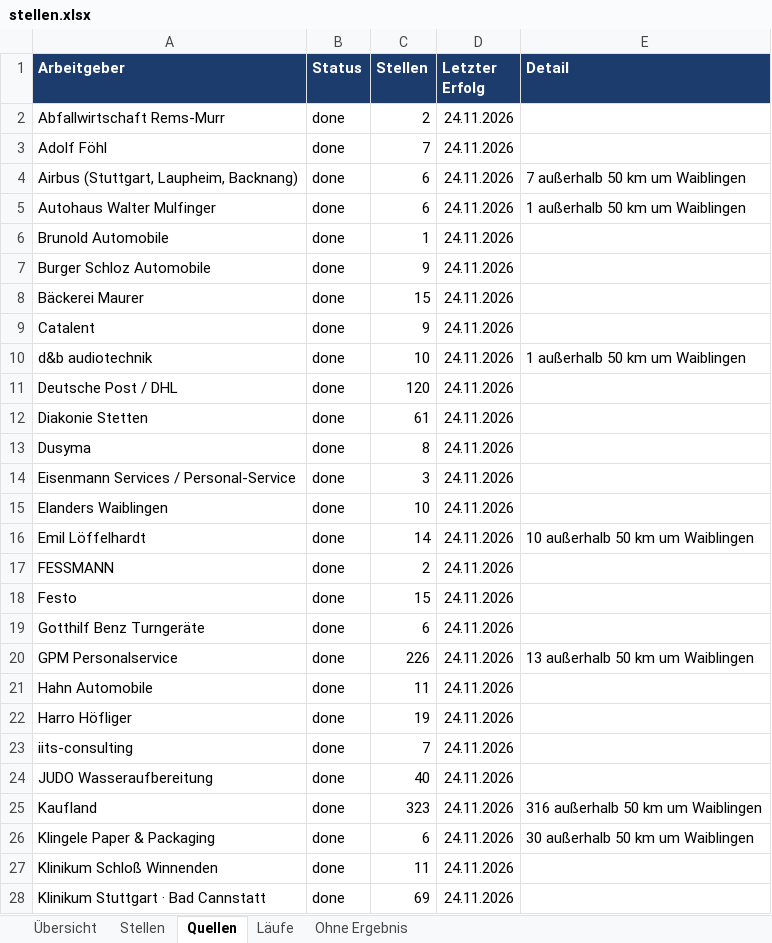
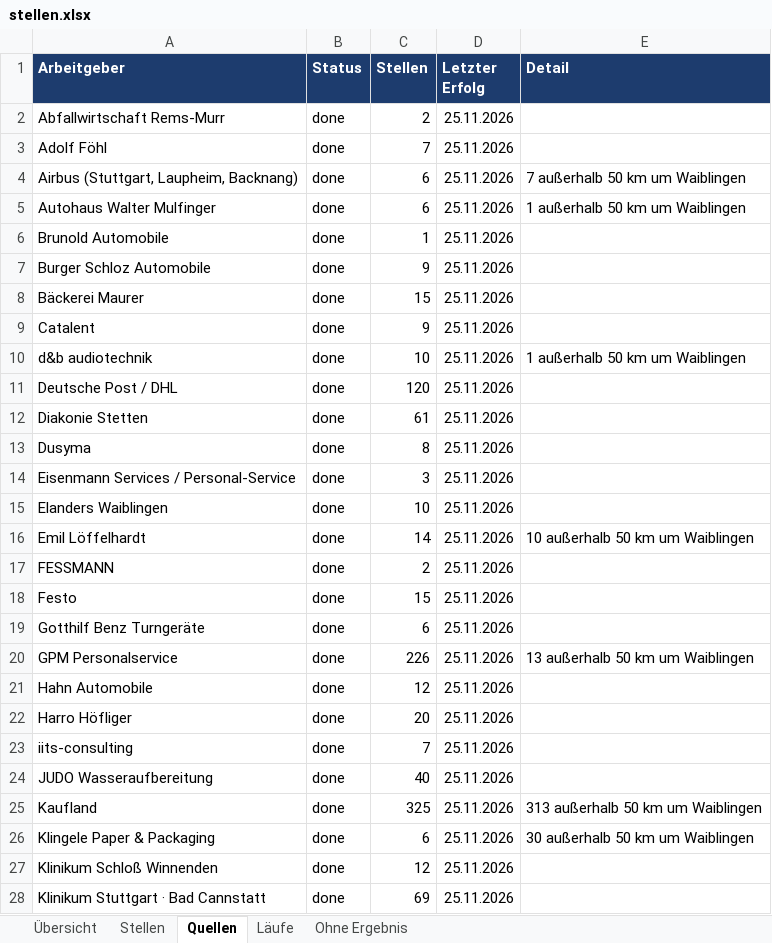
Before and after one commit to Penetrationpasi-hub/ScrapJobs, an Excel workbook: stellen.xlsx, sheet Quellen, drawn as a sheet; only a part is shown; values as stored, in another font and other column widths than the file's, no borders; the diff covers the shown part only; the diff names each change by its address in the sheet, - before the commit and + after, or states it on an @@ line.

Commit message:
Stellenkatalog 2026-11-25

```diff
--- a/stellen.xlsx (sheet Quellen)
+++ b/stellen.xlsx (sheet Quellen)
-D2:D28 (Letzter Erfolg): 24.11.2026
+D2:D28 (Letzter Erfolg): 25.11.2026
-C21 (Stellen): 11
+C21 (Stellen): 12
-C22 (Stellen): 19
+C22 (Stellen): 20
-C25 (Stellen): 323
+C25 (Stellen): 325
-E25 (Detail): 316 außerhalb 50 km um Waiblingen
+E25 (Detail): 313 außerhalb 50 km um Waiblingen
-C27 (Stellen): 11
+C27 (Stellen): 12
```
Also changed, not shown: 1 added row, 1 removed row and 47 edited cells elsewhere in this sheet, sheet Stellen, sheet Läufe, sheet Ohne Ergebnis, sheet Übersicht, 3 other files.
